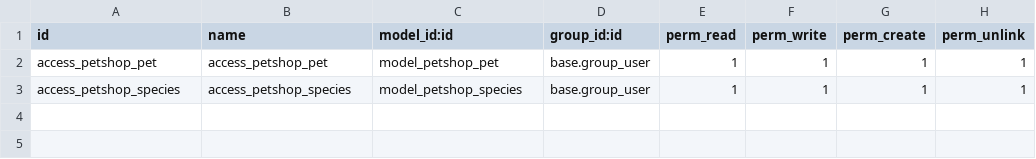
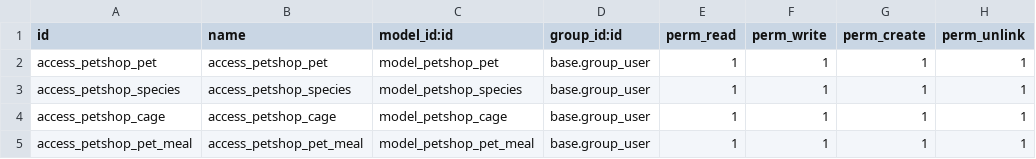
Before and after one commit to kyzlab/odoo-basic-course, a CSV file: II-Model/addons/petshop/security/ir.model.access.csv, drawn as a sheet.

```diff
--- a/II-Model/addons/petshop/security/ir.model.access.csv
+++ b/II-Model/addons/petshop/security/ir.model.access.csv
@@ -3 +3,3 @@ access_petshop_pet,access_petshop_pet,model_petshop_pet,base.group_user,1,1,1,1
 access_petshop_species,access_petshop_species,model_petshop_species,base.group_user,1,1,1,1
+access_petshop_cage,access_petshop_cage,model_petshop_cage,base.group_user,1,1,1,1
+access_petshop_pet_meal,access_petshop_pet_meal,model_petshop_pet_meal,base.group_user,1,1,1,1
```
Also changed, not shown: 5 other files.
